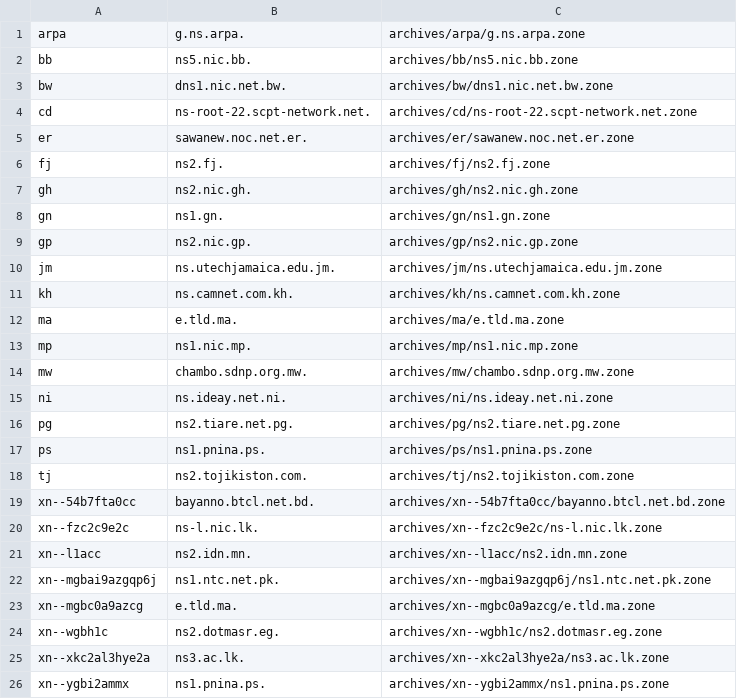
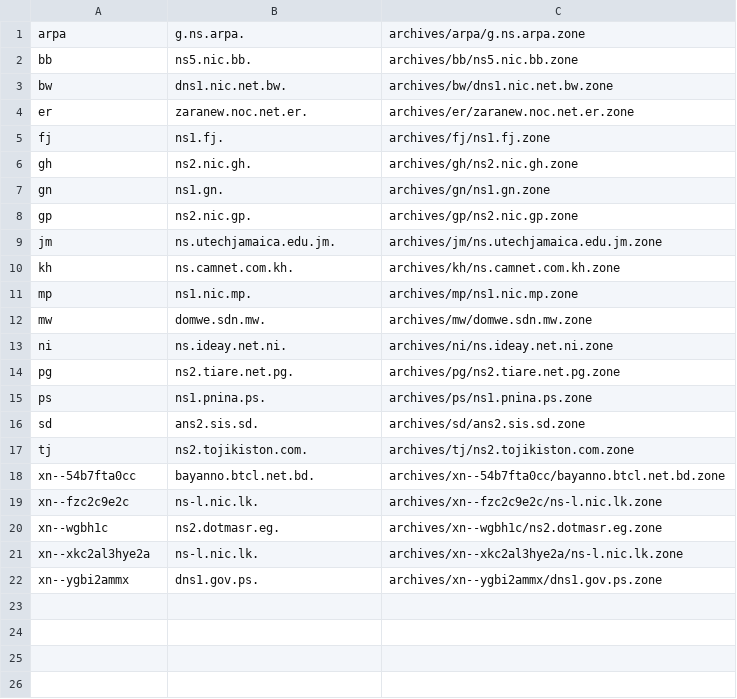
Before and after one commit to vuong2023/TLDR-2, a TSV file: transferable_zones.tsv, drawn as a sheet.

```diff
--- a/transferable_zones.tsv
+++ b/transferable_zones.tsv
@@ -3,5 +3,4 @@ bb	ns5.nic.bb.	archives/bb/ns5.nic.bb.zone
 bw	dns1.nic.net.bw.	archives/bw/dns1.nic.net.bw.zone
-cd	ns-root-22.scpt-network.net.	archives/cd/ns-root-22.scpt-network.net.zone
-er	sawanew.noc.net.er.	archives/er/sawanew.noc.net.er.zone
-fj	ns2.fj.	archives/fj/ns2.fj.zone
+er	zaranew.noc.net.er.	archives/er/zaranew.noc.net.er.zone
+fj	ns1.fj.	archives/fj/ns1.fj.zone
 gh	ns2.nic.gh.	archives/gh/ns2.nic.gh.zone
@@ -11,5 +10,4 @@ jm	ns.utechjamaica.edu.jm.	archives/jm/ns.utechjamaica.edu.jm.zone
 kh	ns.camnet.com.kh.	archives/kh/ns.camnet.com.kh.zone
-ma	e.tld.ma.	archives/ma/e.tld.ma.zone
 mp	ns1.nic.mp.	archives/mp/ns1.nic.mp.zone
-mw	chambo.sdnp.org.mw.	archives/mw/chambo.sdnp.org.mw.zone
+mw	domwe.sdn.mw.	archives/mw/domwe.sdn.mw.zone
 ni	ns.ideay.net.ni.	archives/ni/ns.ideay.net.ni.zone
@@ -17,2 +15,3 @@ pg	ns2.tiare.net.pg.	archives/pg/ns2.tiare.net.pg.zone
 ps	ns1.pnina.ps.	archives/ps/ns1.pnina.ps.zone
+sd	ans2.sis.sd.	archives/sd/ans2.sis.sd.zone
 tj	ns2.tojikiston.com.	archives/tj/ns2.tojikiston.com.zone
@@ -20,7 +19,4 @@ xn--54b7fta0cc	bayanno.btcl.net.bd.	archives/xn--54b7fta0cc/bayanno.btcl.net.bd.
 xn--fzc2c9e2c	ns-l.nic.lk.	archives/xn--fzc2c9e2c/ns-l.nic.lk.zone
-xn--l1acc	ns2.idn.mn.	archives/xn--l1acc/ns2.idn.mn.zone
-xn--mgbai9azgqp6j	ns1.ntc.net.pk.	archives/xn--mgbai9azgqp6j/ns1.ntc.net.pk.zone
-xn--mgbc0a9azcg	e.tld.ma.	archives/xn--mgbc0a9azcg/e.tld.ma.zone
 xn--wgbh1c	ns2.dotmasr.eg.	archives/xn--wgbh1c/ns2.dotmasr.eg.zone
-xn--xkc2al3hye2a	ns3.ac.lk.	archives/xn--xkc2al3hye2a/ns3.ac.lk.zone
-xn--ygbi2ammx	ns1.pnina.ps.	archives/xn--ygbi2ammx/ns1.pnina.ps.zone
+xn--xkc2al3hye2a	ns-l.nic.lk.	archives/xn--xkc2al3hye2a/ns-l.nic.lk.zone
+xn--ygbi2ammx	dns1.gov.ps.	archives/xn--ygbi2ammx/dns1.gov.ps.zone
```
Also changed, not shown: 13 other files.
